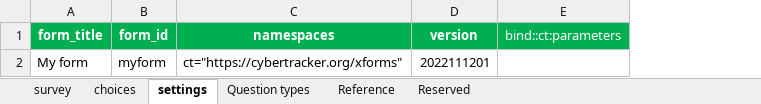
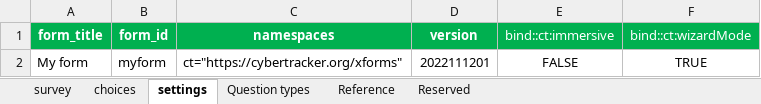
Before and after one commit to CyberTrackerConservation/ctdoc, an Excel workbook: assets/xlsform/simple_form.xlsx, sheet settings, drawn as a sheet; values as stored, in another font and other column widths than the file's, no borders; removed rows and columns are numbered as before the commit, all else as after; the diff names each change by its address in the sheet, - before the commit and + after, or states it on an @@ line.

```diff
--- a/assets/xlsform/simple_form.xlsx (sheet settings)
+++ b/assets/xlsform/simple_form.xlsx (sheet settings)
-column E (bind::ct:parameters), empty
+column E (bind::ct:immersive), row 2: FALSE
+column F (bind::ct:wizardMode), row 2: TRUE
```
Also changed, not shown: sheet survey, 7 other files.
